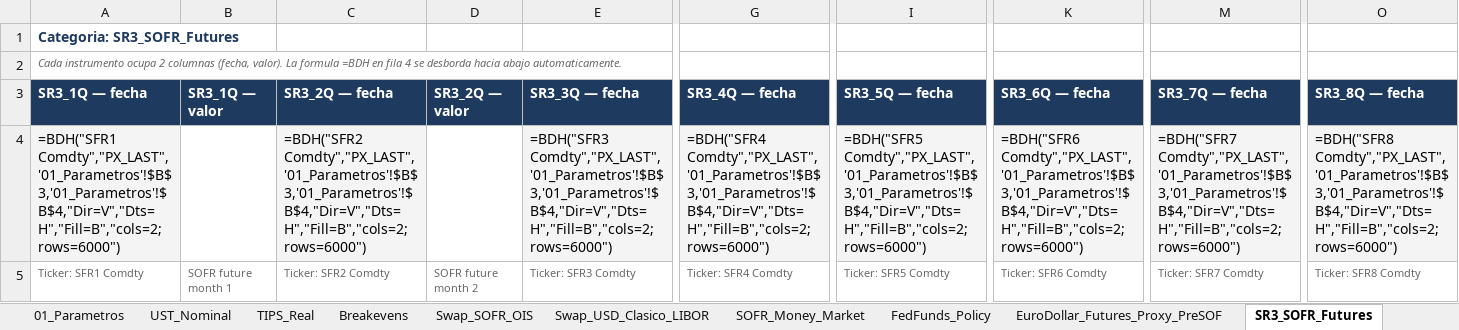
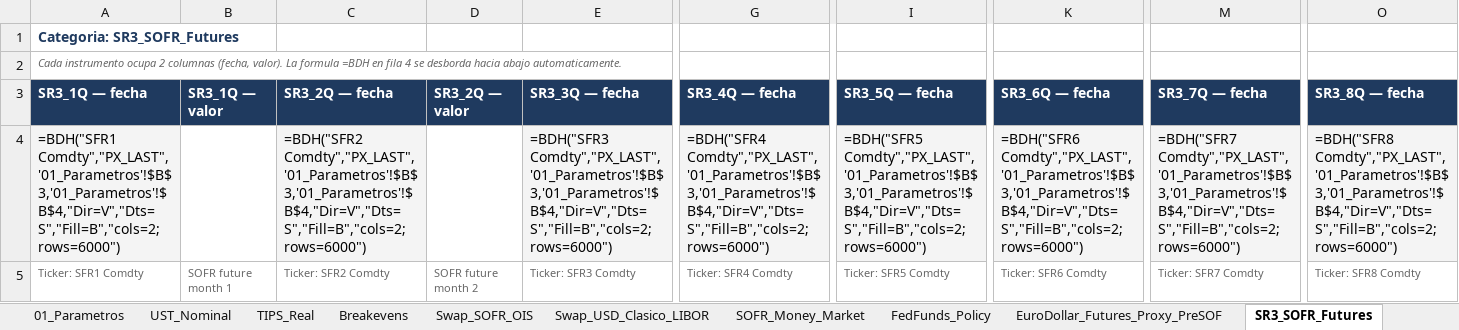
Before and after one commit to andresborrerom/credito_Panama, an Excel workbook: ProyectoTasasMercantil/plantilla_bloomberg/historico/BloombergHistorico_TasasMercantil_ALT_20Y.xlsx, sheet SR3_SOFR_Futures, drawn as a sheet; only a part is shown, gaps mark what is left out; values as stored, in another font and other column widths than the file's, no borders; formulas without a stored value are shown as written; the diff names each change by its address in the sheet, - before the commit and + after, or states it on an @@ line.

```diff
--- a/ProyectoTasasMercantil/plantilla_bloomberg/historico/BloombergHistorico_TasasMercantil_ALT_20Y.xlsx (sheet SR3_SOFR_Futures)
+++ b/ProyectoTasasMercantil/plantilla_bloomberg/historico/BloombergHistorico_TasasMercantil_ALT_20Y.xlsx (sheet SR3_SOFR_Futures)
-A4 (SR3_1Q — fecha): =BDH("SFR1 Comdty","PX_LAST",'01_Parametros'!$B$3,'01_Parametros'!$B$4,"Dir=V","Dts=H","Fill=B","cols=2;rows=6000")
+A4 (SR3_1Q — fecha): =BDH("SFR1 Comdty","PX_LAST",'01_Parametros'!$B$3,'01_Parametros'!$B$4,"Dir=V","Dts=S","Fill=B","cols=2;rows=6000")
-C4 (SR3_2Q — fecha): =BDH("SFR2 Comdty","PX_LAST",'01_Parametros'!$B$3,'01_Parametros'!$B$4,"Dir=V","Dts=H","Fill=B","cols=2;rows=6000")
+C4 (SR3_2Q — fecha): =BDH("SFR2 Comdty","PX_LAST",'01_Parametros'!$B$3,'01_Parametros'!$B$4,"Dir=V","Dts=S","Fill=B","cols=2;rows=6000")
-E4 (SR3_3Q — fecha): =BDH("SFR3 Comdty","PX_LAST",'01_Parametros'!$B$3,'01_Parametros'!$B$4,"Dir=V","Dts=H","Fill=B","cols=2;rows=6000")
+E4 (SR3_3Q — fecha): =BDH("SFR3 Comdty","PX_LAST",'01_Parametros'!$B$3,'01_Parametros'!$B$4,"Dir=V","Dts=S","Fill=B","cols=2;rows=6000")
-G4 (SR3_4Q — fecha): =BDH("SFR4 Comdty","PX_LAST",'01_Parametros'!$B$3,'01_Parametros'!$B$4,"Dir=V","Dts=H","Fill=B","cols=2;rows=6000")
+G4 (SR3_4Q — fecha): =BDH("SFR4 Comdty","PX_LAST",'01_Parametros'!$B$3,'01_Parametros'!$B$4,"Dir=V","Dts=S","Fill=B","cols=2;rows=6000")
-I4 (SR3_5Q — fecha): =BDH("SFR5 Comdty","PX_LAST",'01_Parametros'!$B$3,'01_Parametros'!$B$4,"Dir=V","Dts=H","Fill=B","cols=2;rows=6000")
+I4 (SR3_5Q — fecha): =BDH("SFR5 Comdty","PX_LAST",'01_Parametros'!$B$3,'01_Parametros'!$B$4,"Dir=V","Dts=S","Fill=B","cols=2;rows=6000")
-K4 (SR3_6Q — fecha): =BDH("SFR6 Comdty","PX_LAST",'01_Parametros'!$B$3,'01_Parametros'!$B$4,"Dir=V","Dts=H","Fill=B","cols=2;rows=6000")
+K4 (SR3_6Q — fecha): =BDH("SFR6 Comdty","PX_LAST",'01_Parametros'!$B$3,'01_Parametros'!$B$4,"Dir=V","Dts=S","Fill=B","cols=2;rows=6000")
-M4 (SR3_7Q — fecha): =BDH("SFR7 Comdty","PX_LAST",'01_Parametros'!$B$3,'01_Parametros'!$B$4,"Dir=V","Dts=H","Fill=B","cols=2;rows=6000")
+M4 (SR3_7Q — fecha): =BDH("SFR7 Comdty","PX_LAST",'01_Parametros'!$B$3,'01_Parametros'!$B$4,"Dir=V","Dts=S","Fill=B","cols=2;rows=6000")
-O4 (SR3_8Q — fecha): =BDH("SFR8 Comdty","PX_LAST",'01_Parametros'!$B$3,'01_Parametros'!$B$4,"Dir=V","Dts=H","Fill=B","cols=2;rows=6000")
+O4 (SR3_8Q — fecha): =BDH("SFR8 Comdty","PX_LAST",'01_Parametros'!$B$3,'01_Parametros'!$B$4,"Dir=V","Dts=S","Fill=B","cols=2;rows=6000")
```
Also changed, not shown: sheet UST_Nominal, sheet EuroDollar_Futures_Proxy_PreSOF, sheet SOFR_Money_Market, sheet FedFunds_Policy, sheet Breakevens, sheet Swap_USD_Clasico_LIBOR, 2 more sheets, ProyectoTasasMercantil/plantilla_bloomberg/historico/BloombergHistorico_TasasMercantil_FULL.xlsx, 2 other files.
